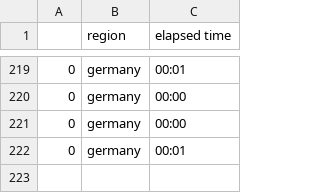
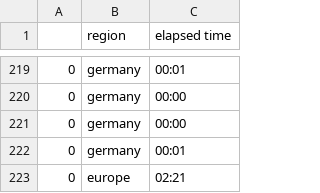
Before and after one commit to Hitchwiki/hitchmap-data, a CSV file: visualization/predictors/logging/time_tracker.csv, drawn as a sheet; only a part is shown, gaps mark what is left out.

Commit message:
slurm script for europe gp (ok results) AND 1d gp noise level per datapoint AND gitignore

```diff
--- a/visualization/predictors/logging/time_tracker.csv
+++ b/visualization/predictors/logging/time_tracker.csv
@@ -222 +222,2 @@
 0,germany,00:01
+0,europe,02:21
```
Also changed, not shown: 5 other files.
